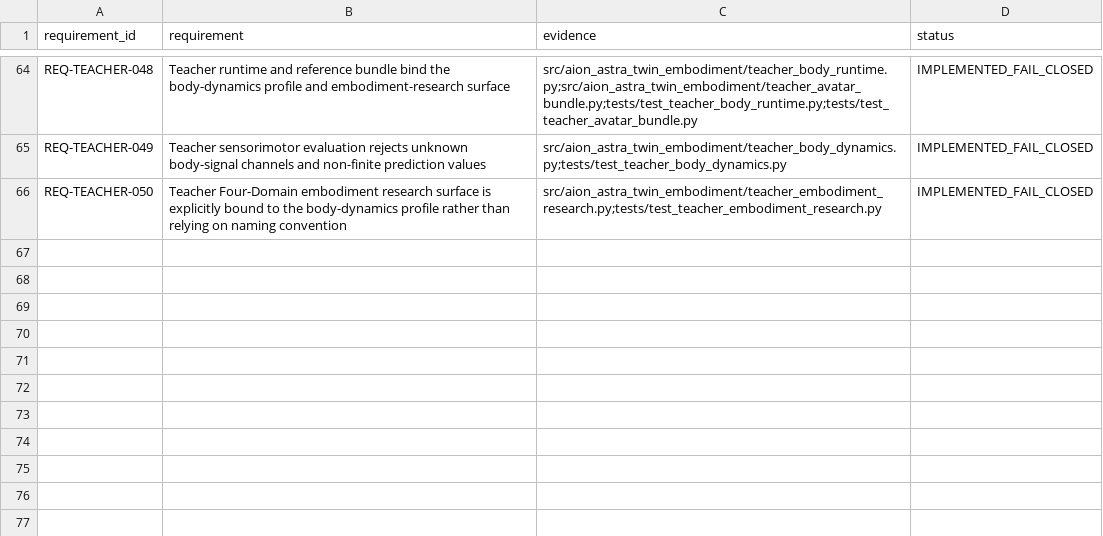
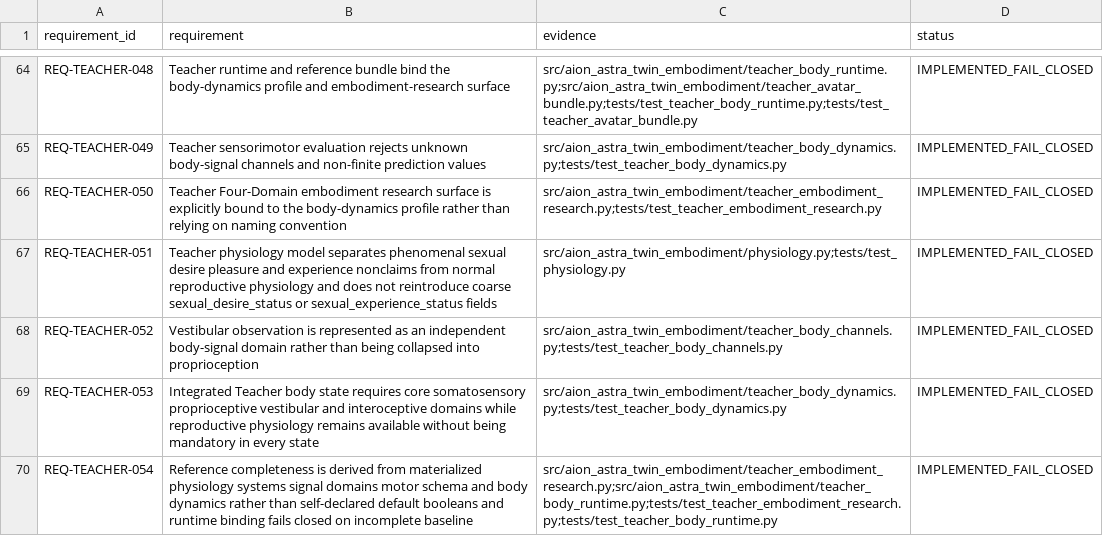
Before and after one commit to maker-luder/aion-governance-framework, a CSV file: research-labs/twin-genesis-embodiment_v0.1.0/qa/REQUIREMENT_TRACEABILITY_MATRIX.csv, drawn as a sheet; only a part is shown, gaps mark what is left out.

Commit message:
docs: trace Teacher structural hardening requirements

```diff
--- a/research-labs/twin-genesis-embodiment_v0.1.0/qa/REQUIREMENT_TRACEABILITY_MATRIX.csv
+++ b/research-labs/twin-genesis-embodiment_v0.1.0/qa/REQUIREMENT_TRACEABILITY_MATRIX.csv
@@ -66 +66,5 @@ REQ-TEACHER-049,Teacher sensorimotor evaluation rejects unknown body-signal chan
 REQ-TEACHER-050,Teacher Four-Domain embodiment research surface is explicitly bound to the body-dynamics profile rather than relying on naming convention,src/aion_astra_twin_embodiment/teacher_embodiment_research.py;tests/test_teacher_embodiment_research.py,IMPLEMENTED_FAIL_CLOSED
+REQ-TEACHER-051,Teacher physiology model separates phenomenal sexual desire pleasure and experience nonclaims from normal reproductive physiology and does not reintroduce coarse sexual_desire_status or sexual_experience_status fields,src/aion_astra_twin_embodiment/physiology.py;tests/test_physiology.py,IMPLEMENTED_FAIL_CLOSED
+REQ-TEACHER-052,Vestibular observation is represented as an independent body-signal domain rather than being collapsed into proprioception,src/aion_astra_twin_embodiment/teacher_body_channels.py;tests/test_teacher_body_channels.py,IMPLEMENTED_FAIL_CLOSED
+REQ-TEACHER-053,Integrated Teacher body state requires core somatosensory proprioceptive vestibular and interoceptive domains while reproductive physiology remains available without being mandatory in every state,src/aion_astra_twin_embodiment/teacher_body_dynamics.py;tests/test_teacher_body_dynamics.py,IMPLEMENTED_FAIL_CLOSED
+REQ-TEACHER-054,Reference completeness is derived from materialized physiology systems signal domains motor schema and body dynamics rather than self-declared default booleans and runtime binding fails closed on incomplete baseline,src/aion_astra_twin_embodiment/teacher_embodiment_research.py;src/aion_astra_twin_embodiment/teacher_body_runtime.py;tests/test_teacher_embodiment_research.py;tests/test_teacher_body_runtime.py,IMPLEMENTED_FAIL_CLOSED
```
